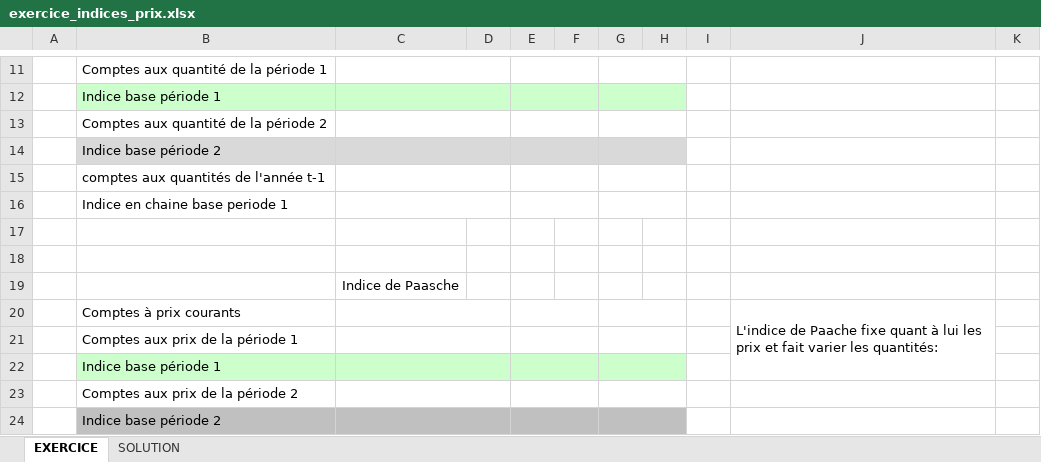
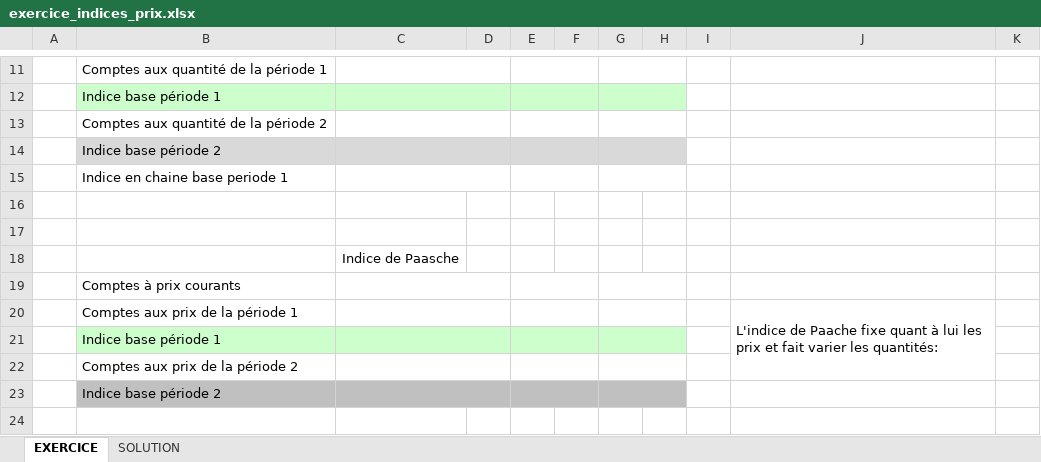
Before and after one commit to Jeylal/les-mesures-de-l-conomie, an Excel workbook: exercices/exercice_indices_prix.xlsx, sheet EXERCICE, drawn as a sheet; only a part is shown, gaps mark what is left out; values as stored, in another font and other column widths than the file's, no borders; charts and pictures not drawn; removed rows and columns are numbered as before the commit, all else as after; the diff names each change by its address in the sheet, - before the commit and + after, or states it on an @@ line.

```diff
--- a/exercices/exercice_indices_prix.xlsx (sheet EXERCICE)
+++ b/exercices/exercice_indices_prix.xlsx (sheet EXERCICE)
-row 15:  | comptes aux quantités de l'année t-1
+row 19:  | Comptes à prix courants
-B20: Comptes à prix courants
+B20: Comptes aux prix de la période 1
-J20:J22 merged
+J20:J22 merged
-row 21:  | Comptes aux prix de la période 1
```
Also changed, not shown: charts or pictures, 20 other files.
